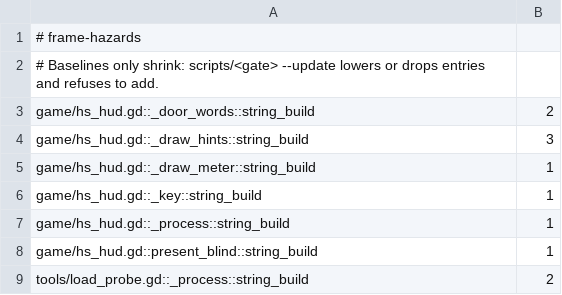
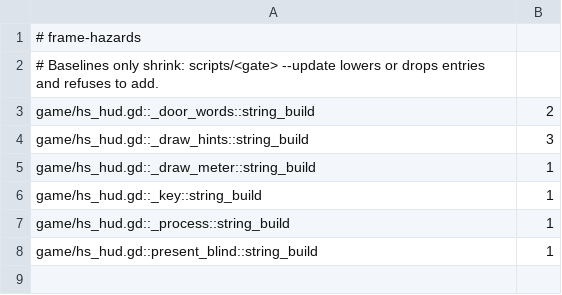
Before and after one commit to zees-games/game-hide-n-seek, a TSV file: ci/efficiency/frame-hazards.tsv, drawn as a sheet; the diff names each change by its address in the sheet, - before the commit and + after, or states it on an @@ line.

```diff
--- a/ci/efficiency/frame-hazards.tsv
+++ b/ci/efficiency/frame-hazards.tsv
-row 9: tools/load_probe.gd::_process::string_build | 2
```
Also changed, not shown: 3 other files.
